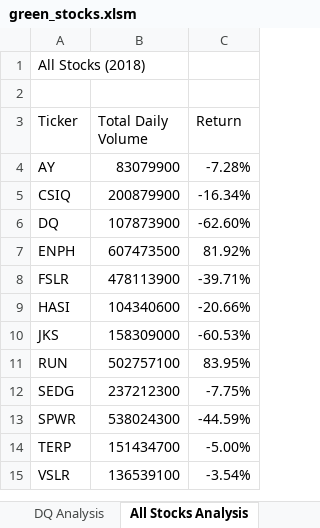
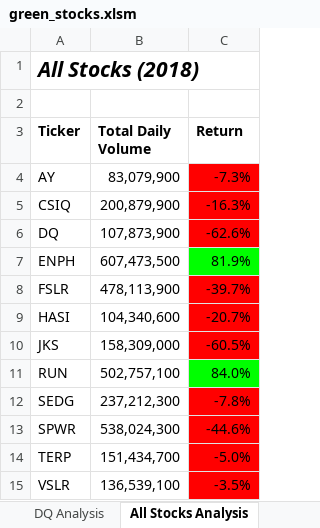
Before and after one commit to qaz957/stock-analysis, an Excel workbook: green_stocks.xlsm, sheet All Stocks Analysis, drawn as a sheet; values as stored, in another font and other column widths than the file's, no borders; the diff names each change by its address in the sheet, - before the commit and + after, or states it on an @@ line.

Commit message:
Add files via upload

```diff
--- a/green_stocks.xlsm (sheet All Stocks Analysis)
+++ b/green_stocks.xlsm (sheet All Stocks Analysis)
@@ A1 bold: off → on, italic: off → on, text size: larger @@
-A3:C3 bold: off
+A3:C3 bold: on
-B4 (Total Daily Volume): 83079900
+B4 (Total Daily Volume): 83,079,900
-C4 (Return): -7.28%
+C4 (Return): -7.3%
-C4:C6 fill: none
+C4:C6 fill: #FF0000
-B5 (Total Daily Volume): 200879900
+B5 (Total Daily Volume): 200,879,900
-C5 (Return): -16.34%
+C5 (Return): -16.3%
-B6 (Total Daily Volume): 107873900
+B6 (Total Daily Volume): 107,873,900
-C6 (Return): -62.60%
+C6 (Return): -62.6%
-B7 (Total Daily Volume): 607473500
+B7 (Total Daily Volume): 607,473,500
-C7 (Return): 81.92%
+C7 (Return): 81.9%
-C7 fill: none
+C7 fill: #00FF00
-B8 (Total Daily Volume): 478113900
+B8 (Total Daily Volume): 478,113,900
-C8 (Return): -39.71%
+C8 (Return): -39.7%
-C8:C10 fill: none
+C8:C10 fill: #FF0000
-B9 (Total Daily Volume): 104340600
+B9 (Total Daily Volume): 104,340,600
-C9 (Return): -20.66%
+C9 (Return): -20.7%
-B10 (Total Daily Volume): 158309000
+B10 (Total Daily Volume): 158,309,000
-C10 (Return): -60.53%
+C10 (Return): -60.5%
-B11 (Total Daily Volume): 502757100
+B11 (Total Daily Volume): 502,757,100
-C11 (Return): 83.95%
+C11 (Return): 84.0%
-C11 fill: none
+C11 fill: #00FF00
-B12 (Total Daily Volume): 237212300
+B12 (Total Daily Volume): 237,212,300
-C12 (Return): -7.75%
+C12 (Return): -7.8%
-C12:C15 fill: none
+C12:C15 fill: #FF0000
-B13 (Total Daily Volume): 538024300
+B13 (Total Daily Volume): 538,024,300
-C13 (Return): -44.59%
+C13 (Return): -44.6%
-B14 (Total Daily Volume): 151434700
+B14 (Total Daily Volume): 151,434,700
-C14 (Return): -5.00%
+C14 (Return): -5.0%
-B15 (Total Daily Volume): 136539100
+B15 (Total Daily Volume): 136,539,100
-C15 (Return): -3.54%
+C15 (Return): -3.5%
```
